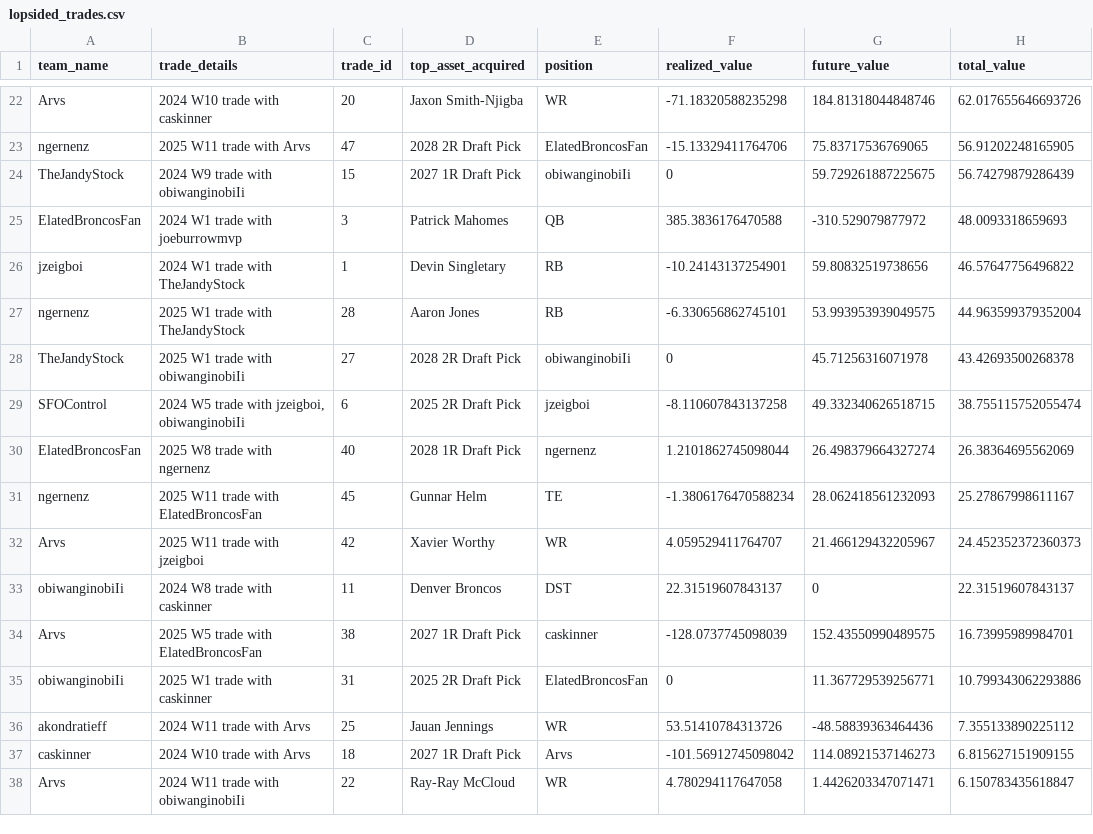
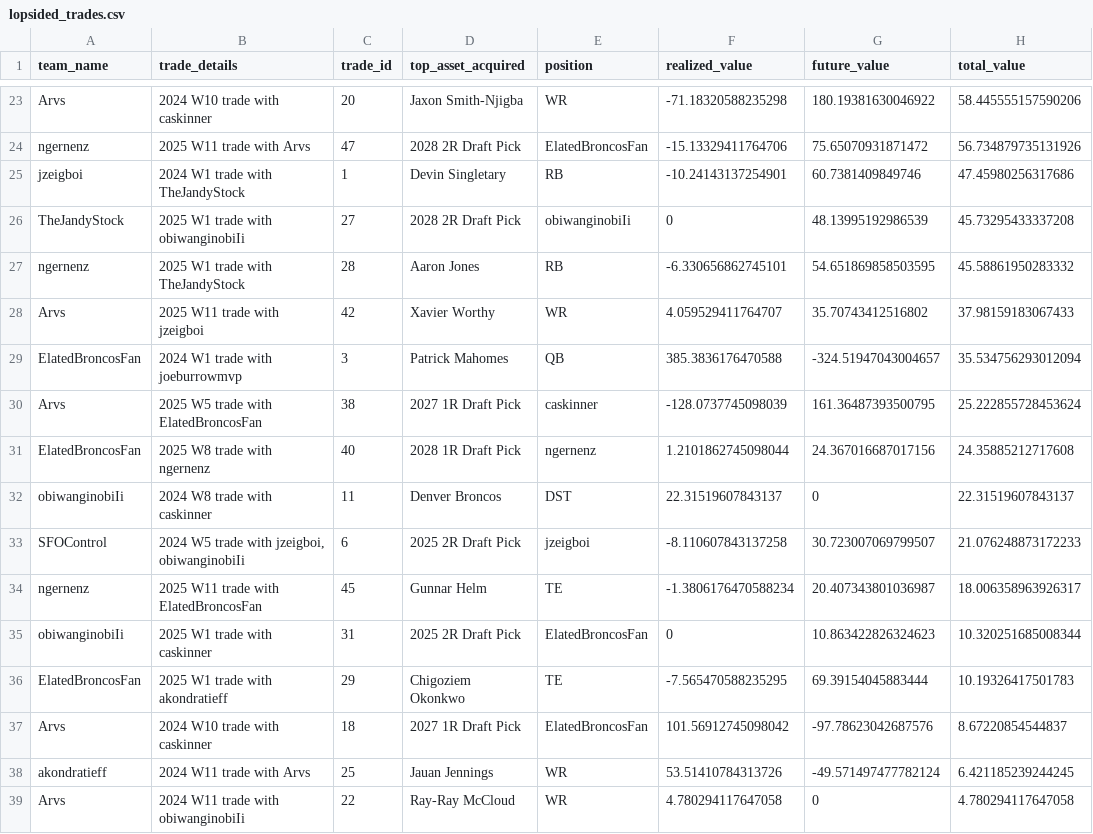
Before and after one commit to CalebSkinner1/FantasyDynasty, a CSV file: Shiny/Saved Files/lopsided_trades.csv, drawn as a sheet; only a part is shown, gaps mark what is left out; removed rows and columns are numbered as before the commit, all else as after; the diff covers the shown part only; the diff names each change by its address in the sheet, - before the commit and + after, or states it on an @@ line.

```diff
--- a/Shiny/Saved Files/lopsided_trades.csv
+++ b/Shiny/Saved Files/lopsided_trades.csv
-G23 (future_value): 184.81318044848746
+G23 (future_value): 180.19381630046922
-H23 (total_value): 62.017655646693726
+H23 (total_value): 58.445555157590206
-G24 (future_value): 75.83717536769065
+G24 (future_value): 75.65070931871472
-H24 (total_value): 56.91202248165905
+H24 (total_value): 56.734879735131926
-row 24: TheJandyStock | 2024 W9 trade with obiwanginobiIi | 15 | 2027 1R Draft Pick | obiwanginobiIi | 0 | 59.729261887225675 | 56.74279879286439
-row 25: ElatedBroncosFan | 2024 W1 trade with joeburrowmvp | 3 | Patrick Mahomes | QB | 385.3836176470588 | -310.529079877972 | 48.0093318659693
-G25 (future_value): 59.80832519738656
+G25 (future_value): 60.7381409849746
-H25 (total_value): 46.57647756496822
+H25 (total_value): 47.45980256317686
-row 27: ngernenz | 2025 W1 trade with TheJandyStock | 28 | Aaron Jones | RB | -6.330656862745101 | 53.993953939049575 | 44.963599379352004
-G26 (future_value): 45.71256316071978
+G26 (future_value): 48.13995192986539
-H26 (total_value): 43.42693500268378
+H26 (total_value): 45.73295433337208
-row 29: SFOControl | 2024 W5 trade with jzeigboi, obiwanginobiIi | 6 | 2025 2R Draft Pick | jzeigboi | -8.110607843137258 | 49.332340626518715 | 38.755115752055474
-row 30: ElatedBroncosFan | 2025 W8 trade with ngernenz | 40 | 2028 1R Draft Pick | ngernenz | 1.2101862745098044 | 26.498379664327274 | 26.38364695562069
-row 31: ngernenz | 2025 W11 trade with ElatedBroncosFan | 45 | Gunnar Helm | TE | -1.3806176470588234 | 28.062418561232093 | 25.27867998611167
+row 27: ngernenz | 2025 W1 trade with TheJandyStock | 28 | Aaron Jones | RB | -6.330656862745101 | 54.651869858503595 | 45.58861950283332
-G28 (future_value): 21.466129432205967
+G28 (future_value): 35.70743412516802
-H28 (total_value): 24.452352372360373
+H28 (total_value): 37.98159183067433
+row 29: ElatedBroncosFan | 2024 W1 trade with joeburrowmvp | 3 | Patrick Mahomes | QB | 385.3836176470588 | -324.51947043004657 | 35.534756293012094
+row 30: Arvs | 2025 W5 trade with ElatedBroncosFan | 38 | 2027 1R Draft Pick | caskinner | -128.0737745098039 | 161.36487393500795 | 25.222855728453624
+row 31: ElatedBroncosFan | 2025 W8 trade with ngernenz | 40 | 2028 1R Draft Pick | ngernenz | 1.2101862745098044 | 24.367016687017156 | 24.35885212717608
-row 34: Arvs | 2025 W5 trade with ElatedBroncosFan | 38 | 2027 1R Draft Pick | caskinner | -128.0737745098039 | 152.43550990489575 | 16.73995989984701
+row 33: SFOControl | 2024 W5 trade with jzeigboi, obiwanginobiIi | 6 | 2025 2R Draft Pick | jzeigboi | -8.110607843137258 | 30.723007069799507 | 21.076248873172233
+row 34: ngernenz | 2025 W11 trade with ElatedBroncosFan | 45 | Gunnar Helm | TE | -1.3806176470588234 | 20.407343801036987 | 18.006358963926317
-G35 (future_value): 11.367729539256771
+G35 (future_value): 10.863422826324623
-H35 (total_value): 10.799343062293886
+H35 (total_value): 10.320251685008344
+row 36: ElatedBroncosFan | 2025 W1 trade with akondratieff | 29 | Chigoziem Okonkwo | TE | -7.565470588235295 | 69.39154045883444 | 10.19326417501783
+row 37: Arvs | 2024 W10 trade with caskinner | 18 | 2027 1R Draft Pick | ElatedBroncosFan | 101.56912745098042 | -97.78623042687576 | 8.67220854544837
-G38 (future_value): -48.58839363464436
+G38 (future_value): -49.571497477782124
-H38 (total_value): 7.355133890225112
+H38 (total_value): 6.421185239244245
-row 37: caskinner | 2024 W10 trade with Arvs | 18 | 2027 1R Draft Pick | Arvs | -101.56912745098042 | 114.08921537146273 | 6.815627151909155
-G39 (future_value): 1.4426203347071471
+G39 (future_value): 0
-H39 (total_value): 6.150783435618847
+H39 (total_value): 4.780294117647058
```
Also changed, not shown: 1 added row, 2 removed rows and 30 edited cells elsewhere in this file, Shiny/Saved Files/acquisitions.csv, Shiny/Saved Files/assets_df.csv, 35 other files.
